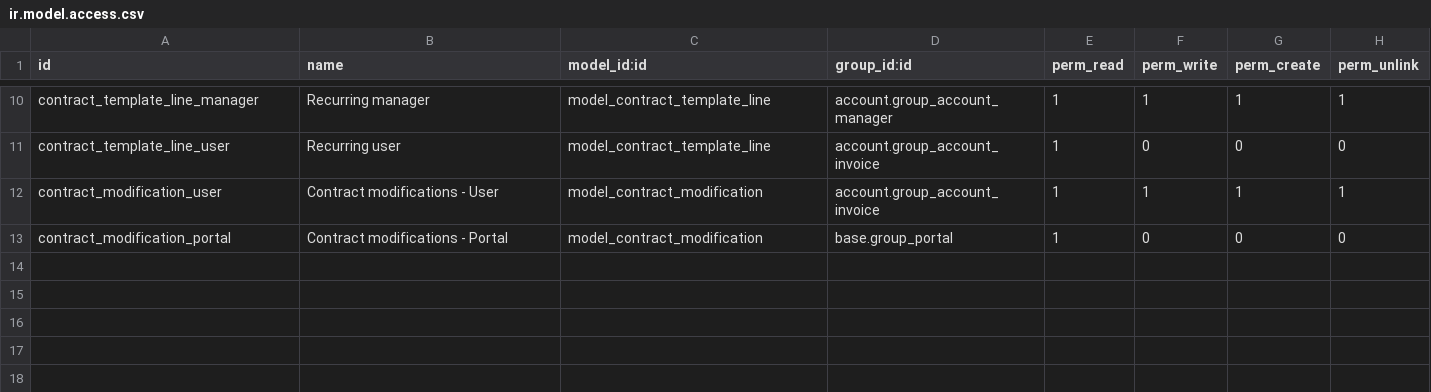
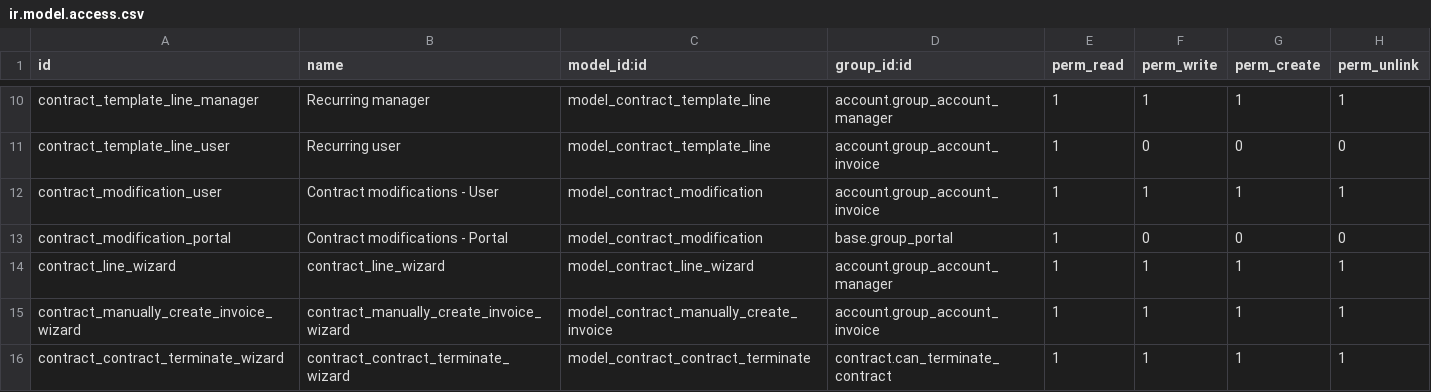
Before and after one commit to TheBusinessSolutions/accounting_18, a CSV file: contract/security/ir.model.access.csv, drawn as a sheet; only a part is shown, gaps mark what is left out.

Commit message:
[MIG] contract: Migration to 14.0

```diff
--- a/contract/security/ir.model.access.csv
+++ b/contract/security/ir.model.access.csv
@@ -13 +13,4 @@
 "contract_modification_portal","Contract modifications - Portal","model_contract_modification","base.group_portal",1,0,0,0
+"contract_line_wizard","contract_line_wizard","model_contract_line_wizard","account.group_account_manager",1,1,1,1
+"contract_manually_create_invoice_wizard","contract_manually_create_invoice_wizard","model_contract_manually_create_invoice","account.group_account_invoice",1,1,1,1
+"contract_contract_terminate_wizard","contract_contract_terminate_wizard","model_contract_contract_terminate","contract.can_terminate_contract",1,1,1,1
```
Also changed, not shown: 21 other files.
